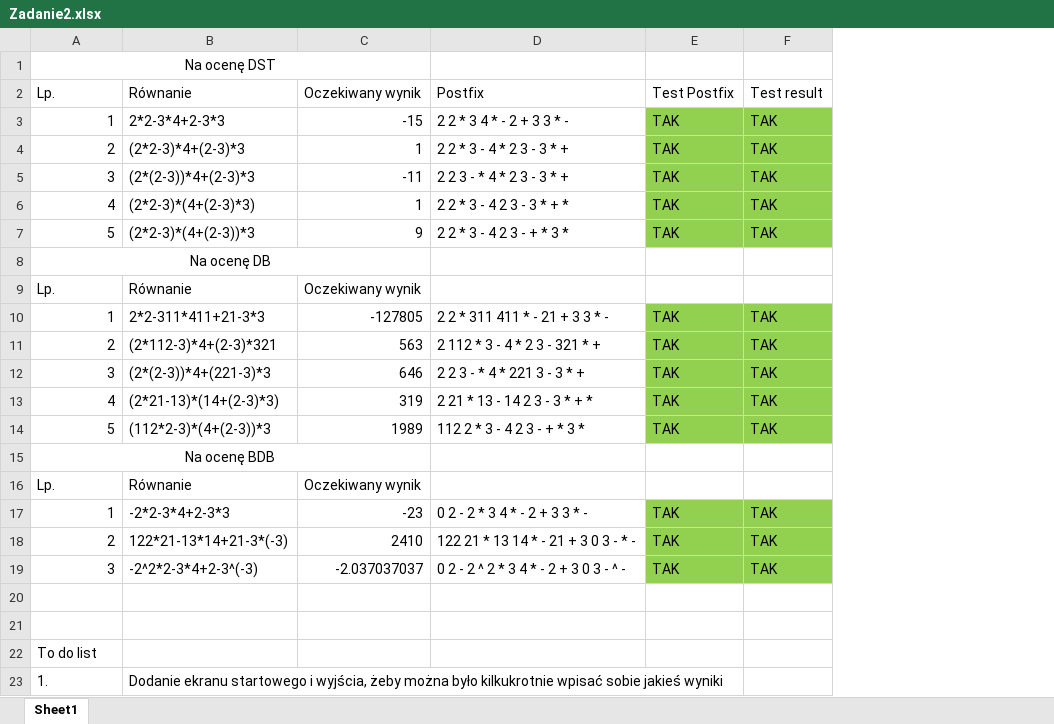
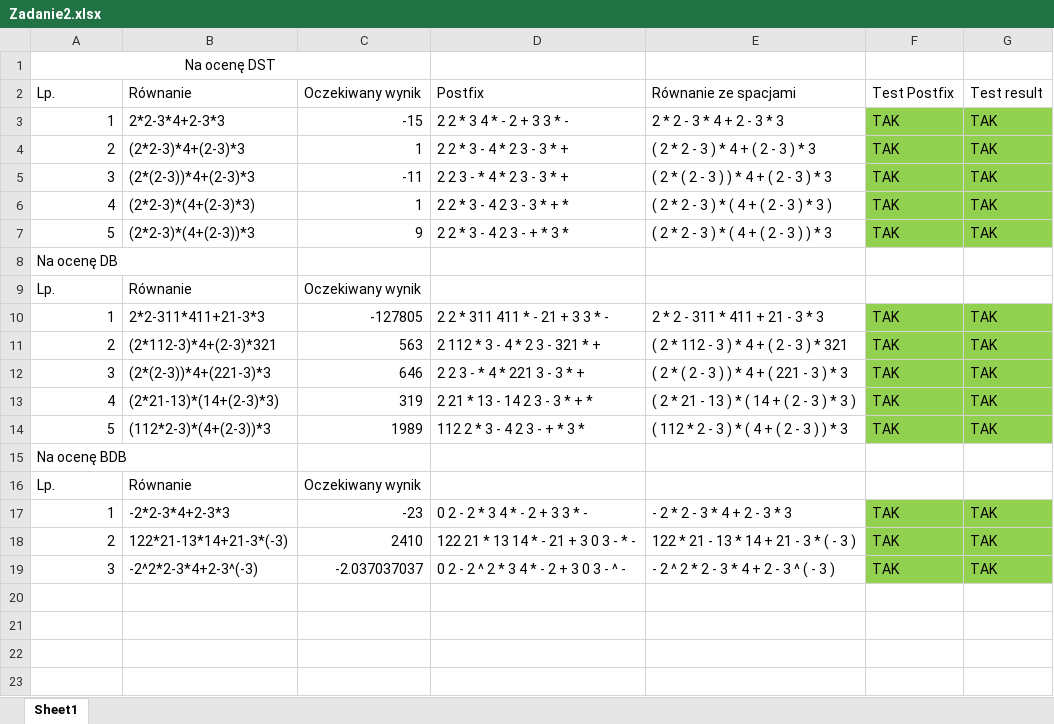
Before and after one commit to oksiedz/wsm_paradygmaty, an Excel workbook: Zadanie2/Zadanie2.xlsx, sheet Sheet1, drawn as a sheet; values as stored, in another font and other column widths than the file's, no borders; removed rows and columns are numbered as before the commit, all else as after; the diff names each change by its address in the sheet, - before the commit and + after, or states it on an @@ line.

```diff
--- a/Zadanie2/Zadanie2.xlsx (sheet Sheet1)
+++ b/Zadanie2/Zadanie2.xlsx (sheet Sheet1)
+column E, rows 2-19: Równanie ze spacjami | 2 * 2 - 3 * 4 + 2 - 3 * 3 | ( 2 * 2 - 3 ) * 4 + ( 2 - 3 ) * 3 | ( 2 * ( 2 - 3 ) ) * 4 + ( 2 - 3 ) * 3 | ( 2 * 2 - 3 ) * ( 4 + ( 2 - 3 ) * 3 ) | ( 2 * 2 - 3 ) * ( 4 + ( 2 - 3 ) ) * 3 |  |  | 2 * 2 - 311 * 411 + 21 - 3 * 3 | ( 2 * 112 - 3 ) * 4 + ( 2 - 3 ) * 321 | ( 2 * ( 2 - 3 ) ) * 4 + ( 221 - 3 ) * 3 | ( 2 * 21 - 13 ) * ( 14 + ( 2 - 3 ) * 3 ) | ( 112 * 2 - 3 ) * ( 4 + ( 2 - 3 ) ) * 3 |  |  | - 2 * 2 - 3 * 4 + 2 - 3 * 3 | 122 * 21 - 13 * 14 + 21 - 3 * ( - 3 ) | - 2 ^ 2 * 2 - 3 * 4 + 2 - 3 ^ ( - 3 )
-A8 alignment: center
+A8 alignment: left
-A8:C8 merged
-A15 alignment: center
+A15 alignment: left
-A15:C15 merged
-row 20: (empty)
-row 21: (empty)
-row 22: To do list
-row 23: 1. | Dodanie ekranu startowego i wyjścia, żeby można było kilkukrotnie wpisać sobie jakieś wyniki
```
Also changed, not shown: 2 other files.
